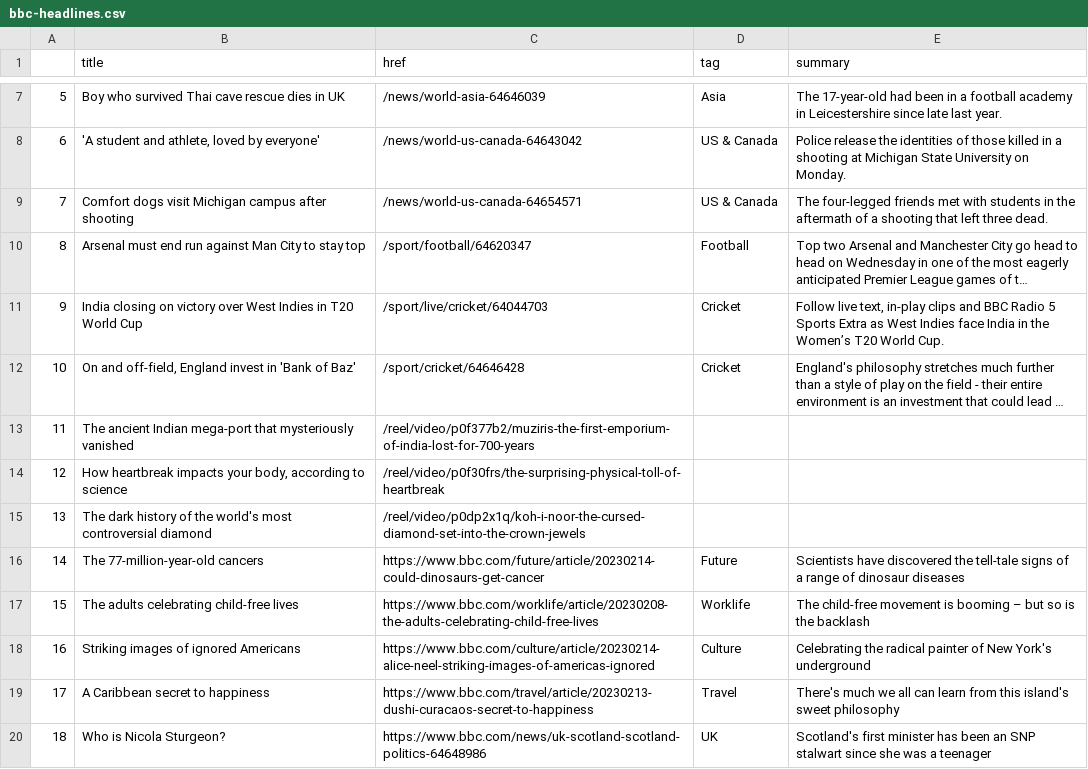
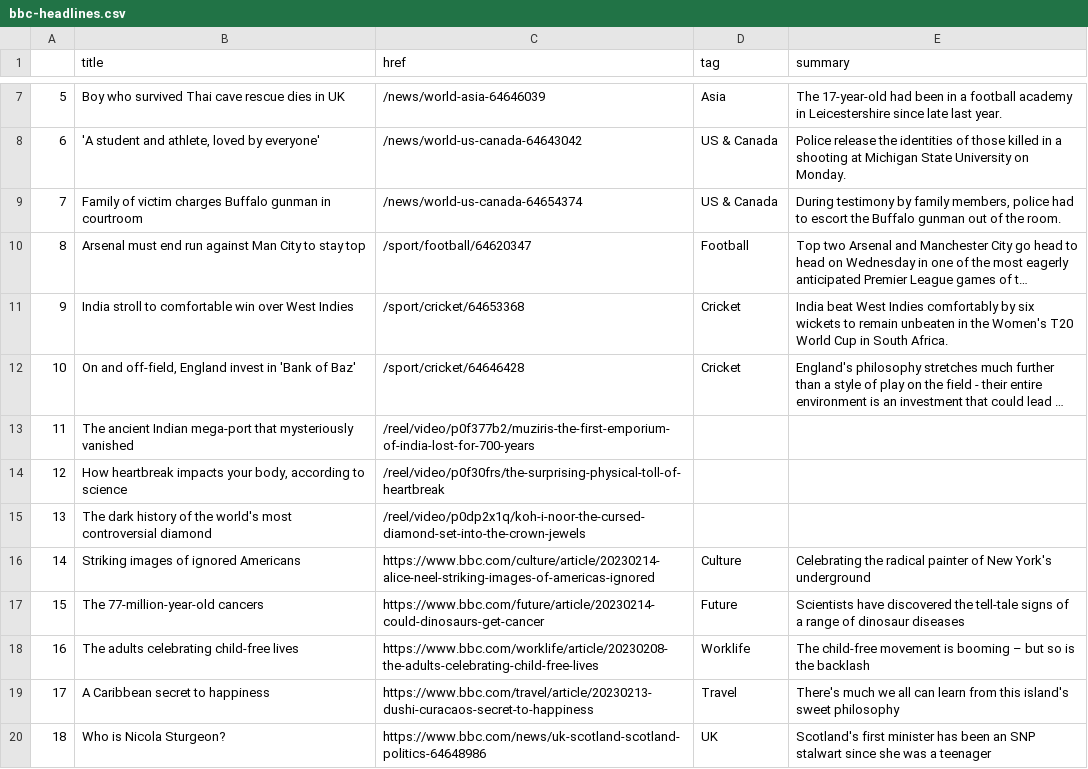
Before and after one commit to jjomalley/Auto-Scraper, a CSV file: bbc-headlines.csv, drawn as a sheet; only a part is shown, gaps mark what is left out; long unchanged cells end in …; addresses are those after the commit; the diff names each change by its address in the sheet, - before the commit and + after, or states it on an @@ line.

```diff
--- a/bbc-headlines.csv
+++ b/bbc-headlines.csv
-B9 (title): Comfort dogs visit Michigan campus after shooting
+B9 (title): Family of victim charges Buffalo gunman in courtroom
-C9 (href): /news/world-us-canada-64654571
+C9 (href): /news/world-us-canada-64654374
-E9 (summary): The four-legged friends met with students in the aftermath of a shooting that left three dead.
+E9 (summary): During testimony by family members, police had to escort the Buffalo gunman out of the room.
-B11 (title): India closing on victory over West Indies in T20 World Cup
+B11 (title): India stroll to comfortable win over West Indies
-C11 (href): /sport/live/cricket/64044703
+C11 (href): /sport/cricket/64653368
-E11 (summary): Follow live text, in-play clips and BBC Radio 5 Sports Extra as West Indies face India in the Women’s T20 World Cup.
+E11 (summary): India beat West Indies comfortably by six wickets to remain unbeaten in the Women's T20 World Cup in South Africa.
@@ row 18 moved to row 16: 14 @@
@@ column A renumbered between rows 17 and 18 @@
```
